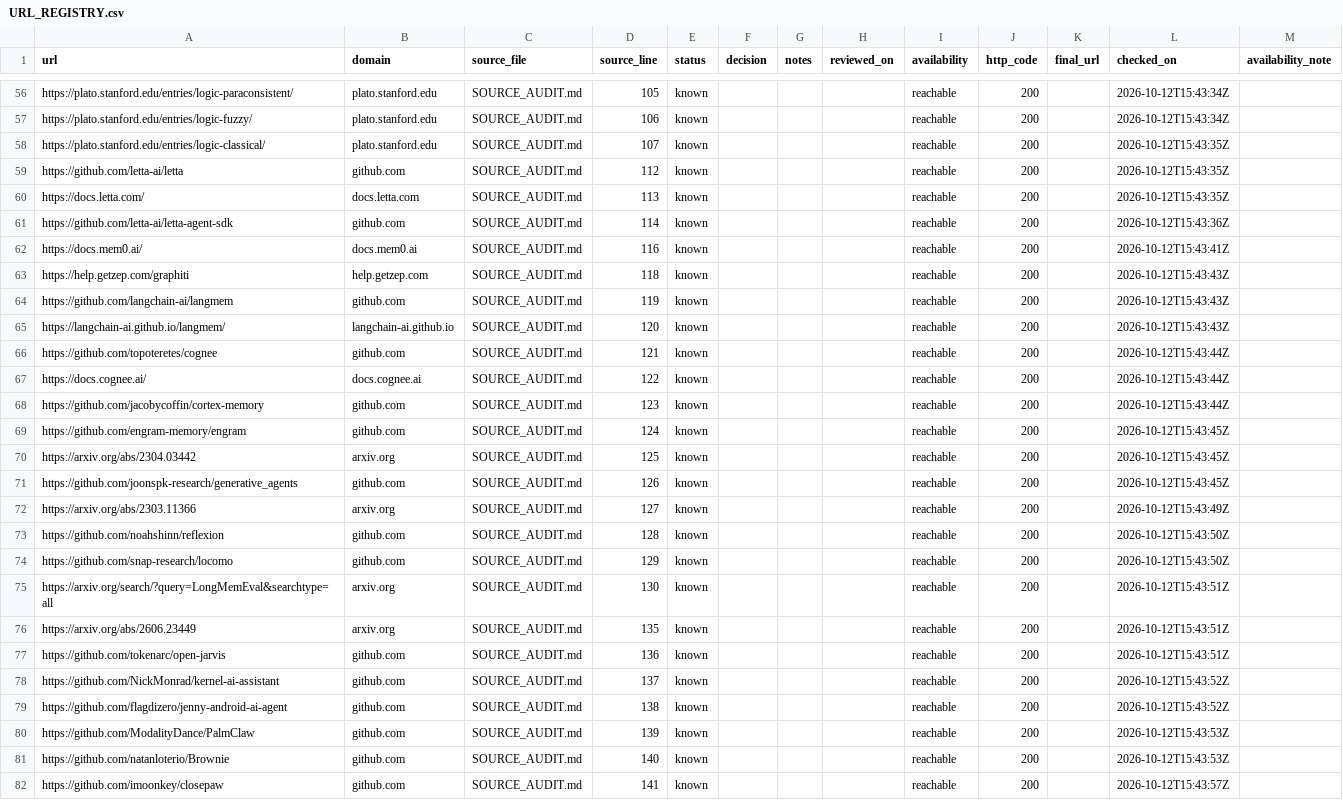
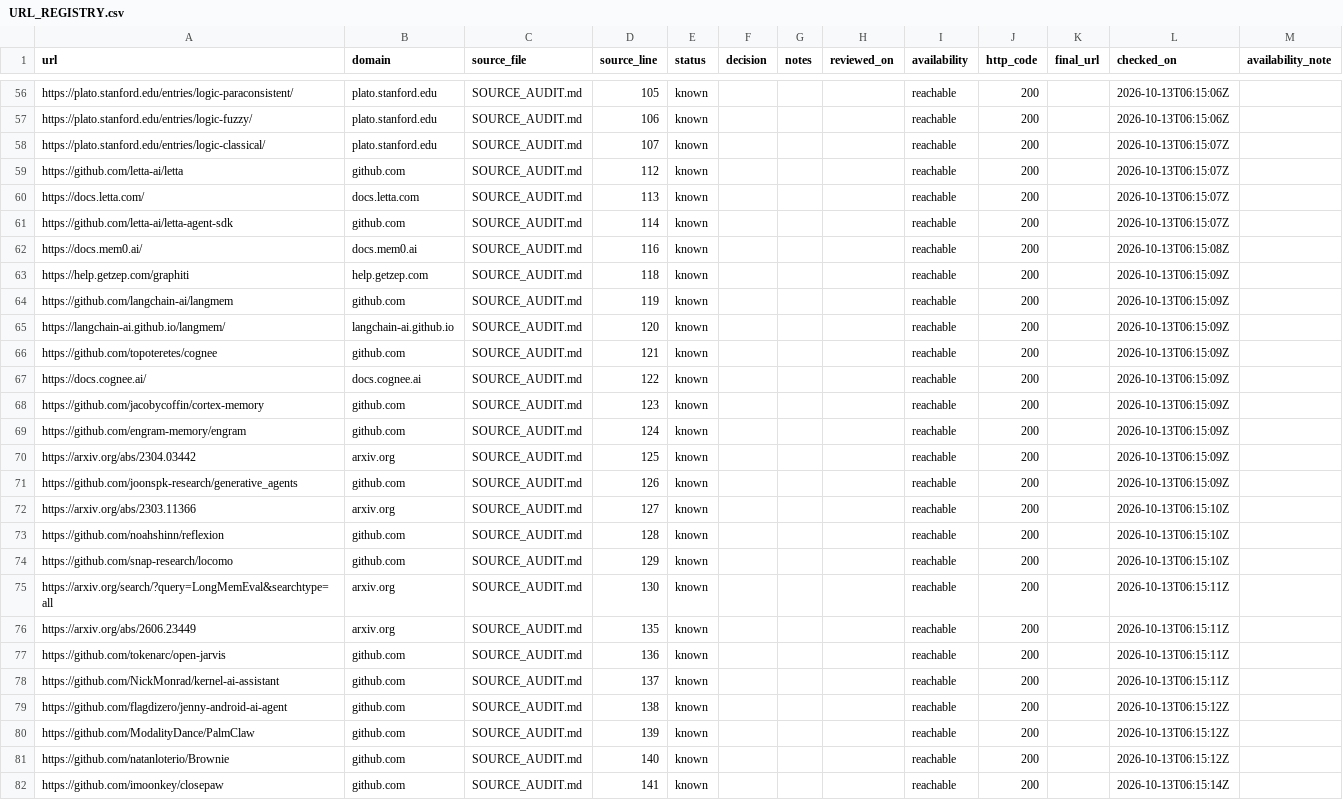
Before and after one commit to gat45/op15-logos, a CSV file: docs/URL_REGISTRY.csv, drawn as a sheet; only a part is shown, gaps mark what is left out; the diff covers the shown part only; the diff names each change by its address in the sheet, - before the commit and + after, or states it on an @@ line.

```diff
--- a/docs/URL_REGISTRY.csv
+++ b/docs/URL_REGISTRY.csv
-L56:L57 (checked_on): 2026-10-12T15:43:34Z
+L56:L57 (checked_on): 2026-10-13T06:15:06Z
-L58:L60 (checked_on): 2026-10-12T15:43:35Z
+L58:L60 (checked_on): 2026-10-13T06:15:07Z
-L61 (checked_on): 2026-10-12T15:43:36Z
+L61 (checked_on): 2026-10-13T06:15:07Z
-L62 (checked_on): 2026-10-12T15:43:41Z
+L62 (checked_on): 2026-10-13T06:15:08Z
-L63:L65 (checked_on): 2026-10-12T15:43:43Z
+L63:L65 (checked_on): 2026-10-13T06:15:09Z
-L66:L68 (checked_on): 2026-10-12T15:43:44Z
+L66:L68 (checked_on): 2026-10-13T06:15:09Z
-L69:L71 (checked_on): 2026-10-12T15:43:45Z
+L69:L71 (checked_on): 2026-10-13T06:15:09Z
-L72 (checked_on): 2026-10-12T15:43:49Z
+L72 (checked_on): 2026-10-13T06:15:10Z
-L73:L74 (checked_on): 2026-10-12T15:43:50Z
+L73:L74 (checked_on): 2026-10-13T06:15:10Z
-L75:L77 (checked_on): 2026-10-12T15:43:51Z
+L75:L77 (checked_on): 2026-10-13T06:15:11Z
-L78 (checked_on): 2026-10-12T15:43:52Z
+L78 (checked_on): 2026-10-13T06:15:11Z
-L79 (checked_on): 2026-10-12T15:43:52Z
+L79 (checked_on): 2026-10-13T06:15:12Z
-L80:L81 (checked_on): 2026-10-12T15:43:53Z
+L80:L81 (checked_on): 2026-10-13T06:15:12Z
-L82 (checked_on): 2026-10-12T15:43:57Z
+L82 (checked_on): 2026-10-13T06:15:14Z
```
Also changed, not shown: 65 edited cells elsewhere in this file, 3 other files.
